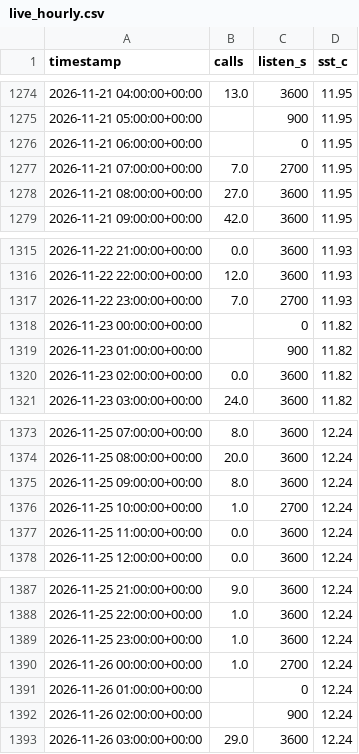
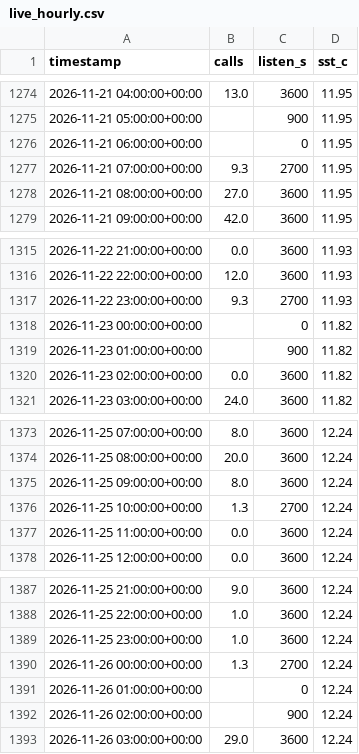
Before and after one commit to Bhargav1130/TSAF_Echogaurd, a CSV file: data/live_hourly.csv, drawn as a sheet; only a part is shown, gaps mark what is left out; the diff covers the shown part only.

```diff
--- a/data/live_hourly.csv
+++ b/data/live_hourly.csv
@@ -1276,3 +1276,3 @@ timestamp,calls,listen_s,sst_c
 2026-11-21 06:00:00+00:00,,0,11.95
-2026-11-21 07:00:00+00:00,7.0,2700,11.95
+2026-11-21 07:00:00+00:00,9.3,2700,11.95
 2026-11-21 08:00:00+00:00,27.0,3600,11.95
@@ -1316,3 +1316,3 @@ timestamp,calls,listen_s,sst_c
 2026-11-22 22:00:00+00:00,12.0,3600,11.93
-2026-11-22 23:00:00+00:00,7.0,2700,11.93
+2026-11-22 23:00:00+00:00,9.3,2700,11.93
 2026-11-23 00:00:00+00:00,,0,11.82
@@ -1375,3 +1375,3 @@ timestamp,calls,listen_s,sst_c
 2026-11-25 09:00:00+00:00,8.0,3600,12.24
-2026-11-25 10:00:00+00:00,1.0,2700,12.24
+2026-11-25 10:00:00+00:00,1.3,2700,12.24
 2026-11-25 11:00:00+00:00,0.0,3600,12.24
@@ -1389,3 +1389,3 @@ timestamp,calls,listen_s,sst_c
 2026-11-25 23:00:00+00:00,1.0,3600,12.24
-2026-11-26 00:00:00+00:00,1.0,2700,12.24
+2026-11-26 00:00:00+00:00,1.3,2700,12.24
 2026-11-26 01:00:00+00:00,,0,12.24
```
Also changed, not shown: 1 added row and 35 edited cells elsewhere in this file, 1 other file.
